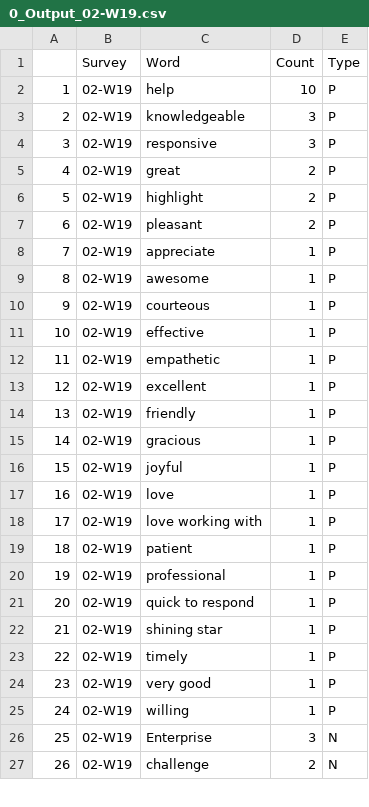
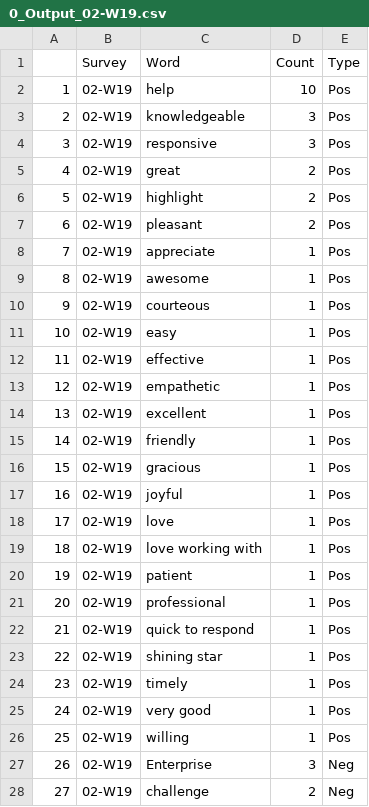
Before and after one commit to wjamesTMC/tsg-projects-2019_05-cust-sat, a CSV file: 0_Output_02-W19.csv, drawn as a sheet; only a part is shown; addresses are those after the commit; the diff covers the shown part only; the diff names each change by its address in the sheet, - before the commit and + after, or states it on an @@ line.

```diff
--- a/0_Output_02-W19.csv
+++ b/0_Output_02-W19.csv
-E2:E10 (Type): P
+E2:E10 (Type): Pos
+row 11: 10 | 02-W19 | easy | 1 | Pos
@@ column A renumbered from row 12 down @@
-E12:E26 (Type): P
+E12:E26 (Type): Pos
-E27:E28 (Type): N
+E27:E28 (Type): Neg
```
Also changed, not shown: 6 added rows and 15 edited cells elsewhere in this file, 0_Input_CustSatData.csv, 0_Input_Vocabulary.csv, 8 other files.
